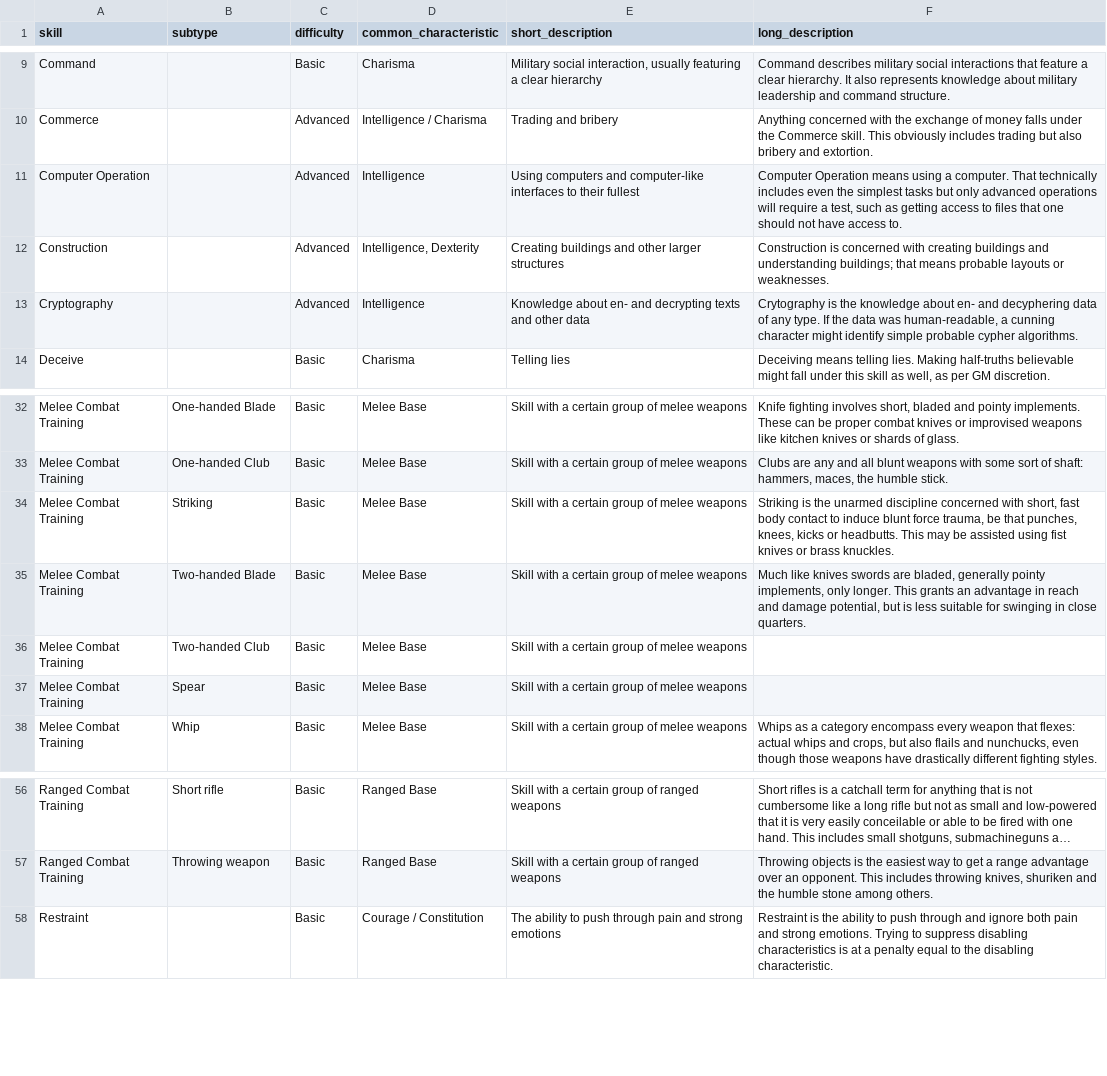
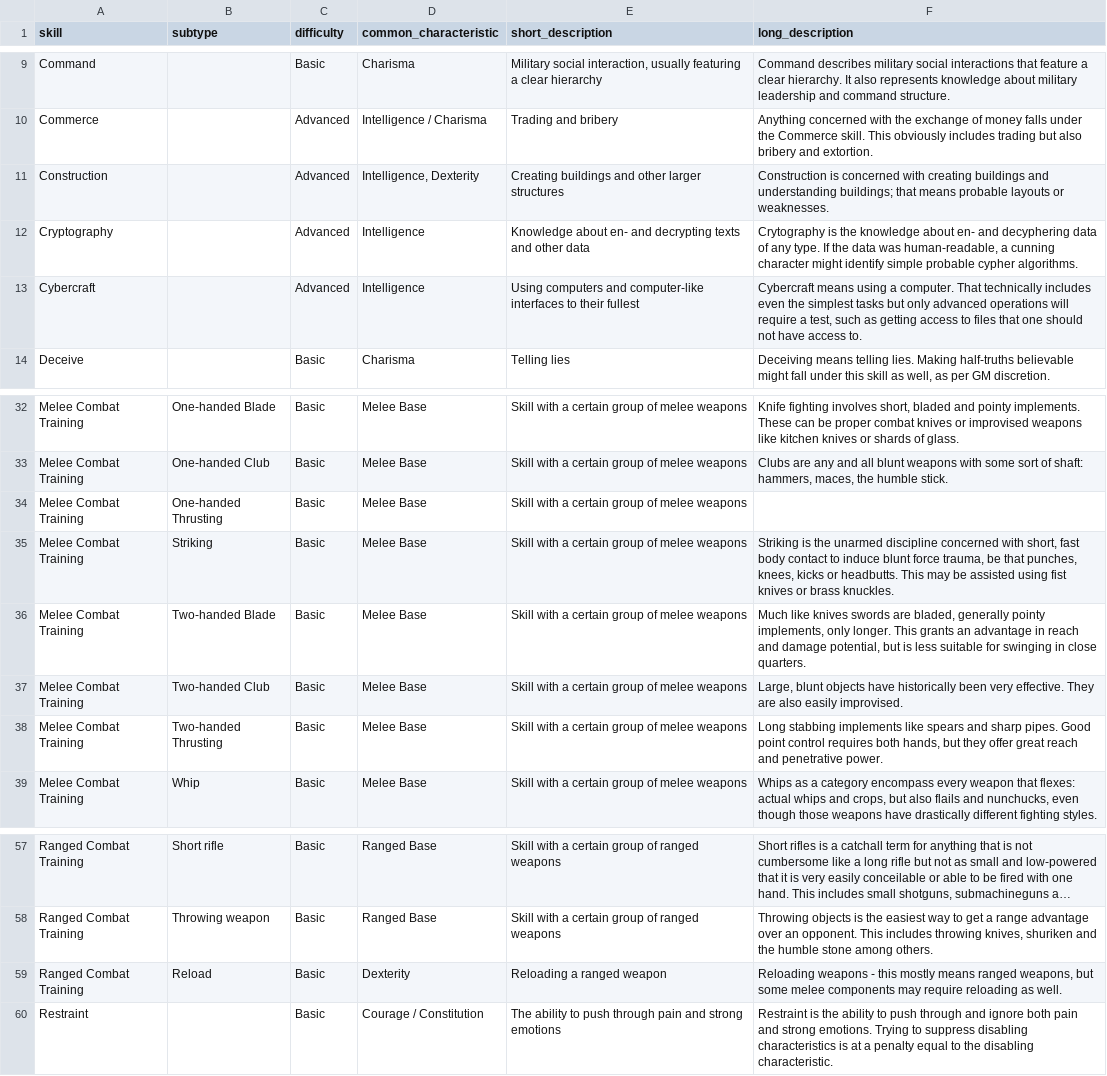
Before and after one commit to lHeidbreder/neon-rules, a CSV file: core-rulebook/lists/skills.csv, drawn as a sheet; only a part is shown, gaps mark what is left out; long unchanged cells end in …; removed rows and columns are numbered as before the commit, all else as after; the diff names each change by its address in the sheet, - before the commit and + after, or states it on an @@ line.

```diff
--- a/core-rulebook/lists/skills.csv
+++ b/core-rulebook/lists/skills.csv
-row 11: Computer Operation |  | Advanced | Intelligence | Using computers and computer-like interfaces to their fullest | Computer Operation means using a computer. That technically includes even the simplest tasks but only advanced operations will require a test, such as getting access to files that one should not have access to.
+row 13: Cybercraft |  | Advanced | Intelligence | Using computers and computer-like interfaces to their fullest | Cybercraft means using a computer. That technically includes even the simplest tasks but only advanced operations will require a test, such as getting access to files that one should not have access to.
+row 34: Melee Combat Training | One-handed Thrusting | Basic | Melee Base | Skill with a certain group of melee weapons
-F37 (long_description): (empty)
+F37 (long_description): Large, blunt objects have historically been very effective. They are also easily improvised.
-B38 (subtype): Spear
+B38 (subtype): Two-handed Thrusting
-F38 (long_description): (empty)
+F38 (long_description): Long stabbing implements like spears and sharp pipes. Good point control requires both hands, but they offer great reach and penetrative power.
+row 59: Ranged Combat Training | Reload | Basic | Dexterity | Reloading a ranged weapon | Reloading weapons - this mostly means ranged weapons, but some melee components may require reloading as well.
```
Also changed, not shown: addon-ai/ai-races.csv, addon-cosmic-horror/components/bestiary.csv, 39 other files.
